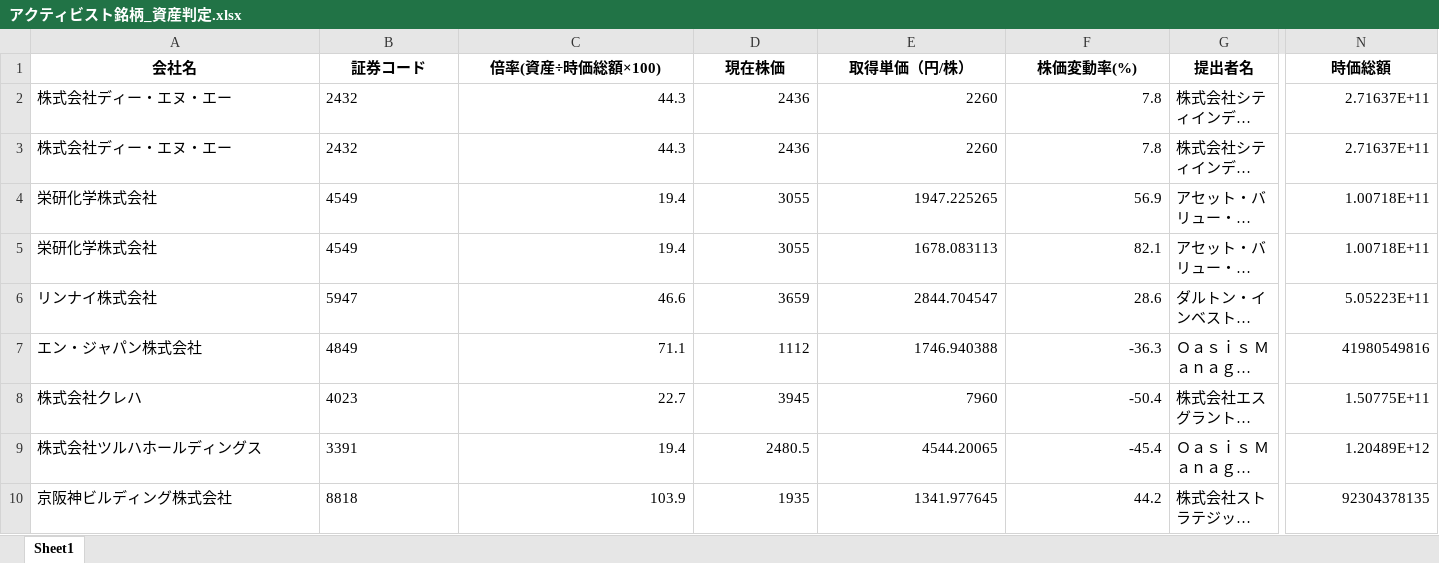
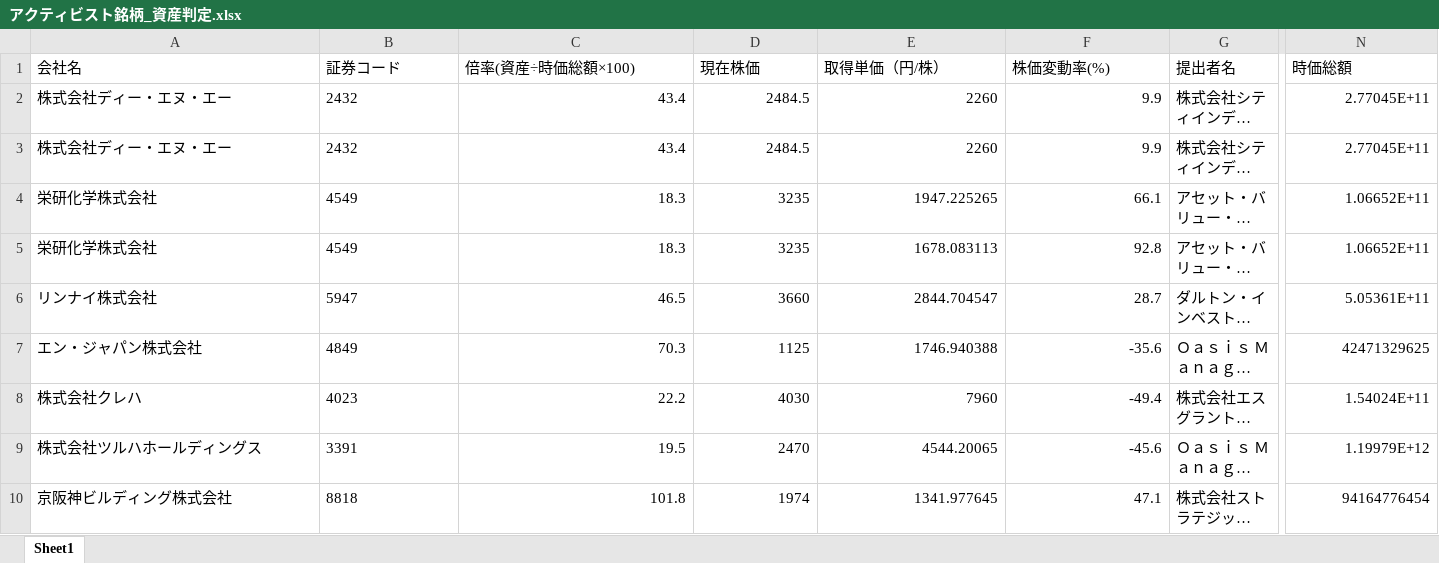
Before and after one commit to harubon1027-pixel/activist-results, an Excel workbook: docs/アクティビスト銘柄_資産判定.xlsx, sheet Sheet1, drawn as a sheet; only a part is shown, gaps mark what is left out; long unchanged cells end in …; values as stored, in another font and other column widths than the file's, no borders; the diff covers the shown part only; the diff names each change by its address in the sheet, - before the commit and + after, or states it on an @@ line.

```diff
--- a/docs/アクティビスト銘柄_資産判定.xlsx (sheet Sheet1)
+++ b/docs/アクティビスト銘柄_資産判定.xlsx (sheet Sheet1)
@@ A1:N1 bold: on → off, alignment: center → left @@
-C2:C3 (倍率(資産÷時価総額×100)): 44.3
+C2:C3 (倍率(資産÷時価総額×100)): 43.4
-D2:D3 (現在株価): 2436
+D2:D3 (現在株価): 2484.5
-F2:F3 (株価変動率(%)): 7.8
+F2:F3 (株価変動率(%)): 9.9
-N2:N3 (時価総額): 2.71637E+11
+N2:N3 (時価総額): 2.77045E+11
-C4:C5 (倍率(資産÷時価総額×100)): 19.4
+C4:C5 (倍率(資産÷時価総額×100)): 18.3
-D4:D5 (現在株価): 3055
+D4:D5 (現在株価): 3235
-F4 (株価変動率(%)): 56.9
+F4 (株価変動率(%)): 66.1
-N4:N5 (時価総額): 1.00718E+11
+N4:N5 (時価総額): 1.06652E+11
-F5 (株価変動率(%)): 82.1
+F5 (株価変動率(%)): 92.8
-C6 (倍率(資産÷時価総額×100)): 46.6
+C6 (倍率(資産÷時価総額×100)): 46.5
-D6 (現在株価): 3659
+D6 (現在株価): 3660
-F6 (株価変動率(%)): 28.6
+F6 (株価変動率(%)): 28.7
-N6 (時価総額): 5.05223E+11
+N6 (時価総額): 5.05361E+11
-C7 (倍率(資産÷時価総額×100)): 71.1
+C7 (倍率(資産÷時価総額×100)): 70.3
-D7 (現在株価): 1112
+D7 (現在株価): 1125
-F7 (株価変動率(%)): -36.3
+F7 (株価変動率(%)): -35.6
-N7 (時価総額): 41980549816
+N7 (時価総額): 42471329625
-C8 (倍率(資産÷時価総額×100)): 22.7
+C8 (倍率(資産÷時価総額×100)): 22.2
-D8 (現在株価): 3945
+D8 (現在株価): 4030
-F8 (株価変動率(%)): -50.4
+F8 (株価変動率(%)): -49.4
-N8 (時価総額): 1.50775E+11
+N8 (時価総額): 1.54024E+11
-C9 (倍率(資産÷時価総額×100)): 19.4
+C9 (倍率(資産÷時価総額×100)): 19.5
-D9 (現在株価): 2480.5
+D9 (現在株価): 2470
-F9 (株価変動率(%)): -45.4
+F9 (株価変動率(%)): -45.6
-N9 (時価総額): 1.20489E+12
+N9 (時価総額): 1.19979E+12
-C10 (倍率(資産÷時価総額×100)): 103.9
+C10 (倍率(資産÷時価総額×100)): 101.8
-D10 (現在株価): 1935
+D10 (現在株価): 1974
-F10 (株価変動率(%)): 44.2
+F10 (株価変動率(%)): 47.1
-N10 (時価総額): 92304378135
+N10 (時価総額): 94164776454
```
Also changed, not shown: 3 added rows, 483 edited cells and cell formats elsewhere in this sheet, docs/アクティビスト銘柄一覧.xlsx, 1 other file.
